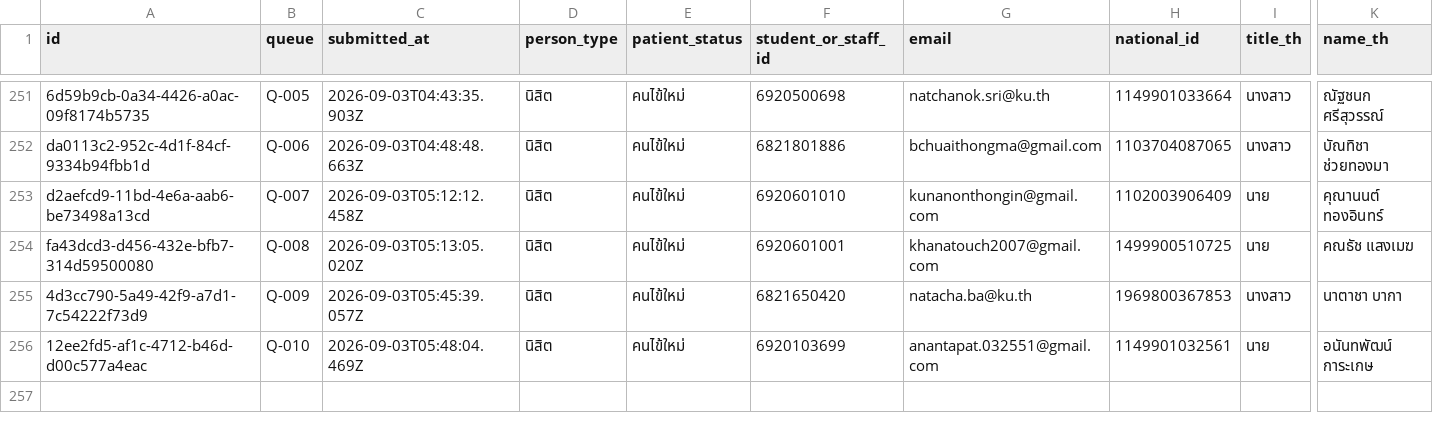
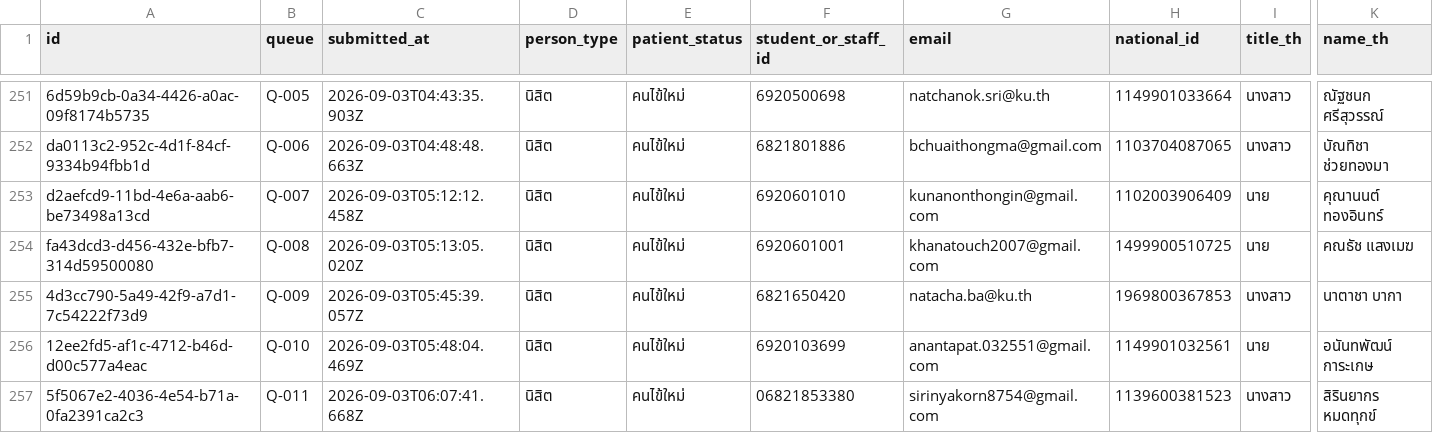
Before and after one commit to PythonianSt/Register2, a CSV file: data/registrations.csv, drawn as a sheet; only a part is shown, gaps mark what is left out; rows hold the shown columns only; the diff names each change by its address in the sheet, - before the commit and + after, or states it on an @@ line.

Commit message:
registration 5f5067e2-4036-4e54-b71a-0fa2391ca2c3

```diff
--- a/data/registrations.csv
+++ b/data/registrations.csv
+row 257: 5f5067e2-4036-4e54-b71a-0fa2391ca2c3 | Q-011 | 2026-09-03T06:07:41.668Z | นิสิต | คนไข้ใหม่ | 06821853380 | sirinyakorn8754@gmail.com | 1139600381523 | นางสาว | สิรินยากร หมดทุกข์
```
